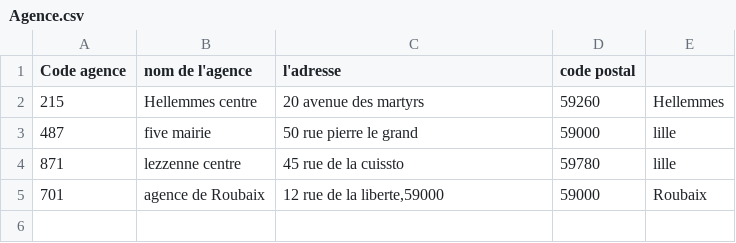
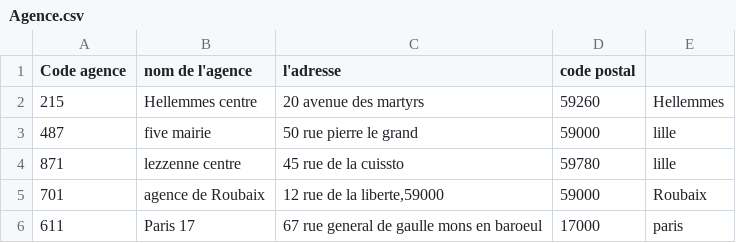
Before and after one commit to ksajed/bank1, a CSV file: Files/Agence.csv, drawn as a sheet; the diff names each change by its address in the sheet, - before the commit and + after, or states it on an @@ line.

```diff
--- a/Files/Agence.csv
+++ b/Files/Agence.csv
+row 6: 611 | Paris 17 | 67 rue general de gaulle mons en baroeul | 17000 | paris
```
Also changed, not shown: 4 other files.
